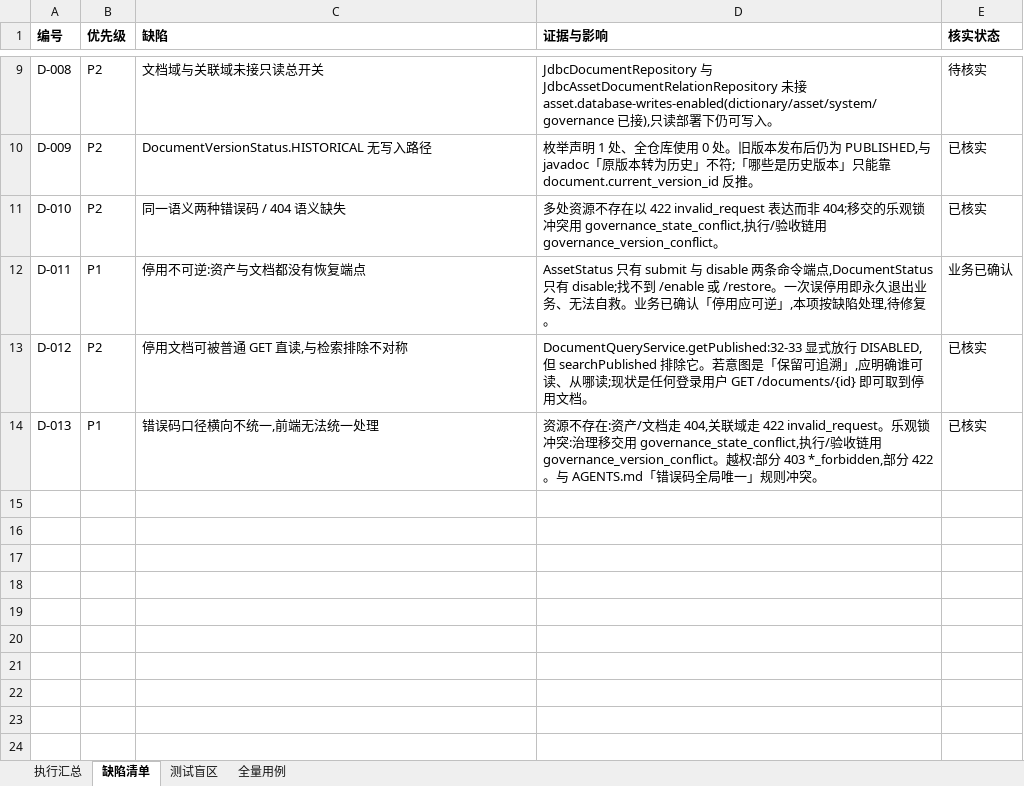
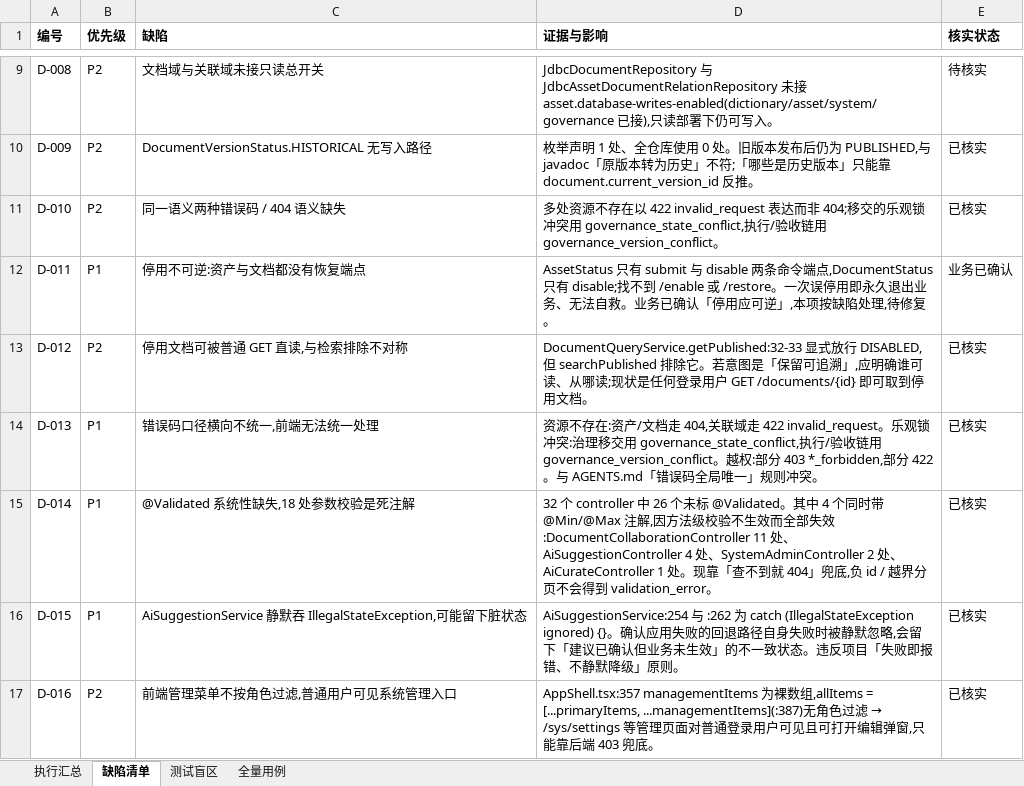
Before and after one commit to qqis314860100/ep, an Excel workbook: docs/test-results/test-case-matrix-2026-09-12.xlsx, sheet 缺陷清单, drawn as a sheet; only a part is shown, gaps mark what is left out; values as stored, in another font and other column widths than the file's, no borders; the diff names each change by its address in the sheet, - before the commit and + after, or states it on an @@ line.

```diff
--- a/docs/test-results/test-case-matrix-2026-09-12.xlsx (sheet 缺陷清单)
+++ b/docs/test-results/test-case-matrix-2026-09-12.xlsx (sheet 缺陷清单)
+row 15: D-014 | P1 | @Validated 系统性缺失,18 处参数校验是死注解 | 32 个 controller 中 26 个未标 @Validated。其中 4 个同时带 @Min/@Max 注解,因方法级校验不生效而全部失效:DocumentCollaborationController 11 处、AiSuggestionController 4 处、SystemAdminController 2 处、AiCurateController 1 处。现靠「查不到就 404」兜底,负 id / 越界分页不会得到 validation_error。 | 已核实
+row 16: D-015 | P1 | AiSuggestionService 静默吞 IllegalStateException,可能留下脏状态 | AiSuggestionService:254 与 :262 为 catch (IllegalStateException ignored) {}。确认应用失败的回退路径自身失败时被静默忽略,会留下「建议已确认但业务未生效」的不一致状态。违反项目「失败即报错、不静默降级」原则。 | 已核实
+row 17: D-016 | P2 | 前端管理菜单不按角色过滤,普通用户可见系统管理入口 | AppShell.tsx:357 managementItems 为裸数组,allItems = [...primaryItems, ...managementItems](:387)无角色过滤 → /sys/settings 等管理页面对普通登录用户可见且可打开编辑弹窗,只能靠后端 403 兜底。 | 已核实
```
Also changed, not shown: sheet 全量用例, sheet 测试盲区, sheet 执行汇总, 1 other file.
